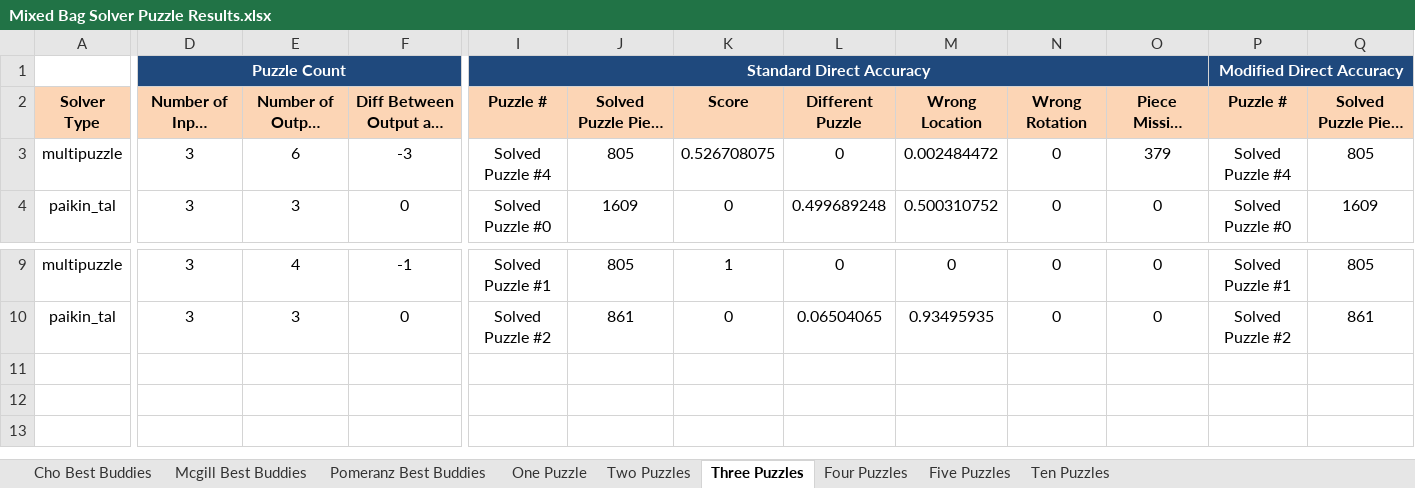
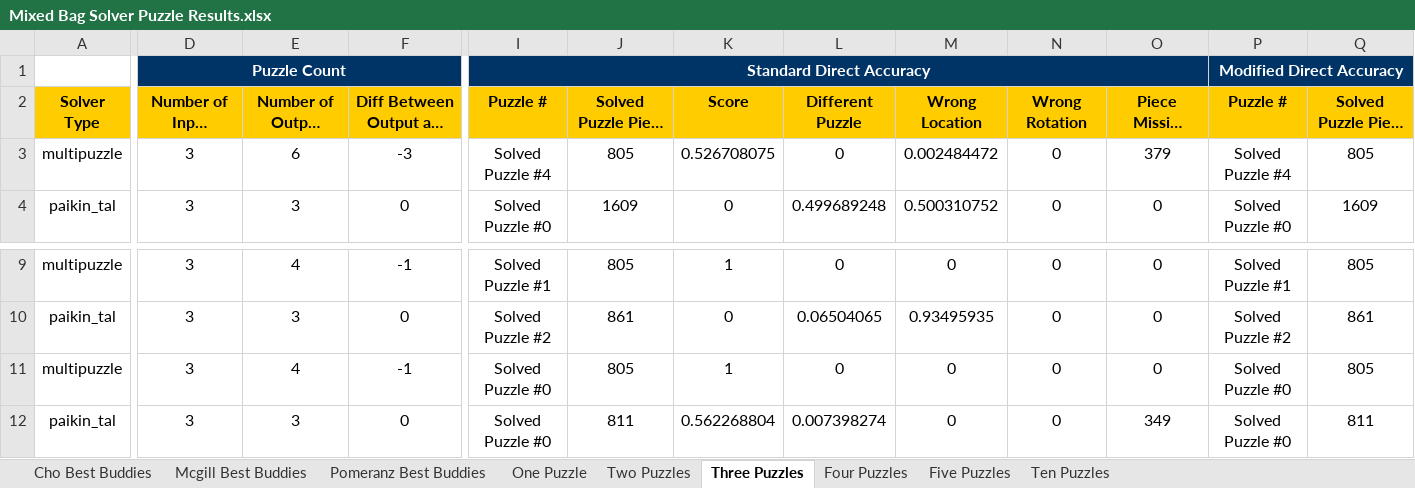
Before and after one commit to ZaydH/sjsu_thesis, an Excel workbook: Results/Mixed Bag Solver Puzzle Results.xlsx, sheet Three Puzzles, drawn as a sheet; only a part is shown, gaps mark what is left out; long unchanged cells end in …; values as stored, in another font and other column widths than the file's, no borders; rows hold the shown columns only; the diff covers the shown part only; the diff names each change by its address in the sheet, - before the commit and + after, or states it on an @@ line.

Commit message:
Updating the puzzle results with an additional 3 puzzle result.

```diff
--- a/Results/Mixed Bag Solver Puzzle Results.xlsx (sheet Three Puzzles)
+++ b/Results/Mixed Bag Solver Puzzle Results.xlsx (sheet Three Puzzles)
-D1:F1 fill: #1F497D
+D1:F1 fill: #003366
-I1:Q1 fill: #1F497D
+I1:Q1 fill: #003366
-A2:Q2 fill: #FCD5B5
+A2:Q2 fill: #FFCC00
+row 11: multipuzzle | 3 | 4 | -1 | Solved Puzzle #0 | 805 | 1 | 0 | 0 | 0 | 0 | Solved Puzzle #0 | 805
+row 12: paikin_tal | 3 | 3 | 0 | Solved Puzzle #0 | 811 | 0.562268804 | 0.007398274 | 0 | 0 | 349 | Solved Puzzle #0 | 811
```
Also changed, not shown: cell formats elsewhere in this sheet, sheet Five Puzzles, sheet Two Puzzles, sheet One Puzzle, sheet Ten Puzzles, sheet Four Puzzles, sheet Cho Best Buddies, 2 more sheets.
